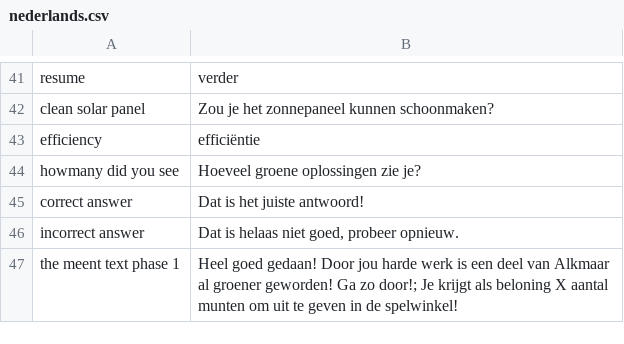
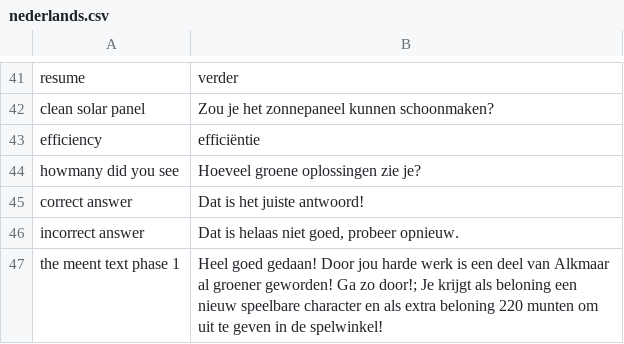
Before and after one commit to roycruiming/greenifyAlkmaar, a CSV file: Basic movement/Assets/Resources/TranslationFiles/Languages/nederlands.csv, drawn as a sheet; only a part is shown, gaps mark what is left out.

```diff
--- a/Basic movement/Assets/Resources/TranslationFiles/Languages/nederlands.csv
+++ b/Basic movement/Assets/Resources/TranslationFiles/Languages/nederlands.csv
@@ -46,2 +46,2 @@ correct answer,Dat is het juiste antwoord!
 incorrect answer,"Dat is helaas niet goed, probeer opnieuw."
-the meent text phase 1,Heel goed gedaan! Door jou harde werk is een deel van Alkmaar al groener geworden! Ga zo door!; Je krijgt als beloning X aantal munten om uit  te geven in de spelwinkel!
+the meent text phase 1,Heel goed gedaan! Door jou harde werk is een deel van Alkmaar al groener geworden! Ga zo door!; Je krijgt als beloning een nieuw speelbare character en als extra beloning 220 munten om uit  te geven in de spelwinkel!
```
Also changed, not shown: Basic movement/Assets/Resources/TranslationFiles/Languages/english.csv, 14 other files.
